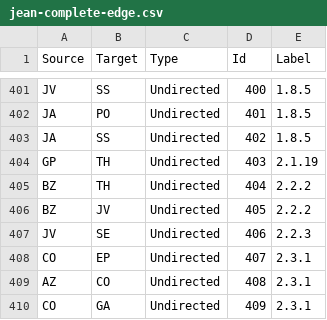
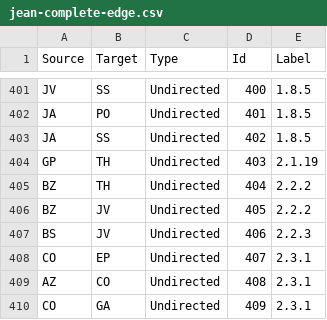
Before and after one commit to MADStudioNU/lesmiserables-character-network, a CSV file: parsed_data/jean-complete-edge.csv, drawn as a sheet; only a part is shown, gaps mark what is left out.

```diff
--- a/parsed_data/jean-complete-edge.csv
+++ b/parsed_data/jean-complete-edge.csv
@@ -406,3 +406,3 @@ Source,Target,Type,Id,Label
 "BZ","JV","Undirected","405","2.2.2"
-"JV","SE","Undirected","406","2.2.3"
+"BS","JV","Undirected","406","2.2.3"
 "CO","EP","Undirected","407","2.3.1"
```
Also changed, not shown: parsed_data/part2_edges.csv, parsed_data/part2_nodes.csv, 3 other files.
